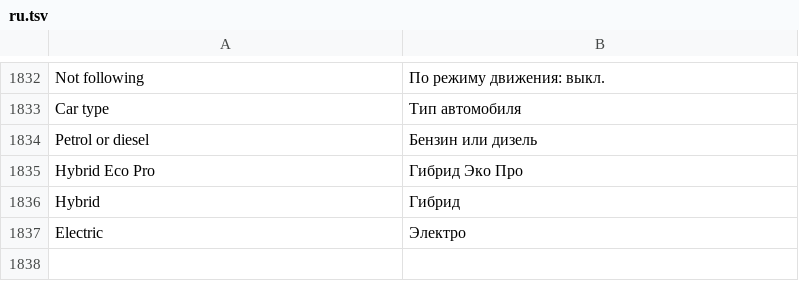
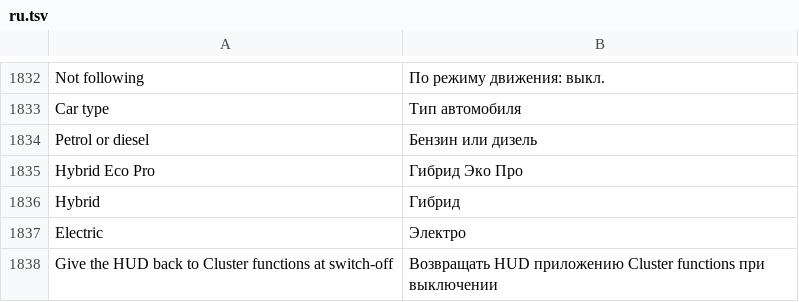
Before and after one commit to snorkmitzumi/idrive-apps, a TSV file: kit/runtime/locales/ru.tsv, drawn as a sheet; only a part is shown, gaps mark what is left out.

```diff
--- a/kit/runtime/locales/ru.tsv
+++ b/kit/runtime/locales/ru.tsv
@@ -1837 +1837,2 @@ Hybrid	Гибрид
 Electric	Электро
+Give the HUD back to Cluster functions at switch-off	Возвращать HUD приложению Cluster functions при выключении
```
Also changed, not shown: kit/runtime/locales/ko.tsv, kit/runtime/locales/zh-CN.tsv, 9 other files.
